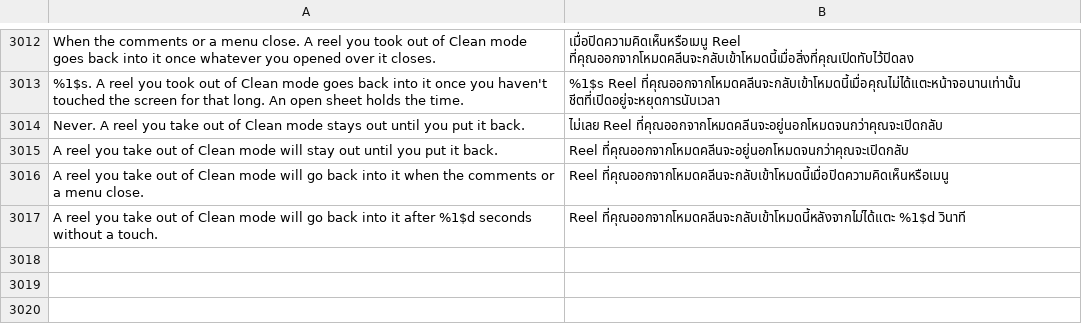
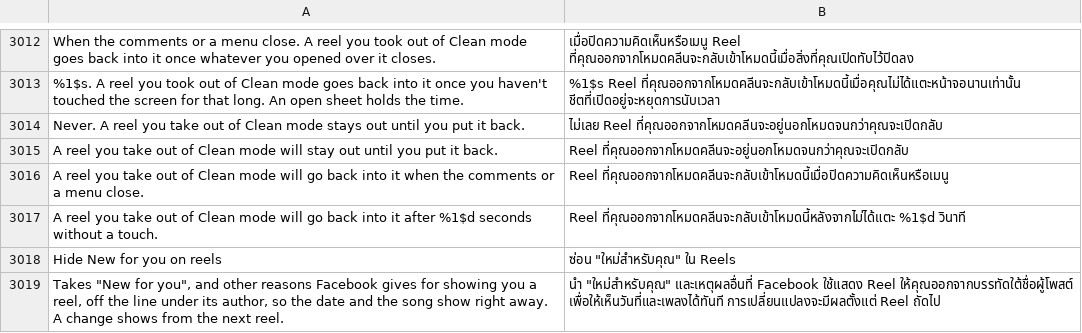
Before and after one commit to SysAdminDoc/HushFacebook, a TSV file: extensions/shared/library/src/main/l10n/th.tsv, drawn as a sheet; only a part is shown, gaps mark what is left out.

Commit message:
feat(reels): hide New for you on reels and show the date ahead of it
The reel footer adds "New for you" (and the other rec reasons) with
List.add(int, Object) at a place a server long names, clamped to the
list, so it lands at the top of the line under the author and the date
only shows once the line turns over. Both adds (the rows the date row
leads and the ticker labels) now go through the extension, which leaves
the label out while Hide New for you on reels is on and puts it last
while the post date shows. The rec reason's exclusive mode answers no
while the label is hidden, so the line keeps its other labels.

Refs #520

```diff
--- a/extensions/shared/library/src/main/l10n/th.tsv
+++ b/extensions/shared/library/src/main/l10n/th.tsv
@@ -3017 +3017,3 @@ A reel you take out of Clean mode will go back into it when the comments or a me
 A reel you take out of Clean mode will go back into it after %1$d seconds without a touch.	Reel ที่คุณออกจากโหมดคลีนจะกลับเข้าโหมดนี้หลังจากไม่ได้แตะ %1$d วินาที
+Hide New for you on reels	ซ่อน "ใหม่สำหรับคุณ" ใน Reels
+Takes "New for you", and other reasons Facebook gives for showing you a reel, off the line under its author, so the date and the song show right away. A change shows from the next reel.	นำ "ใหม่สำหรับคุณ" และเหตุผลอื่นที่ Facebook ใช้แสดง Reel ให้คุณออกจากบรรทัดใต้ชื่อผู้โพสต์ เพื่อให้เห็นวันที่และเพลงได้ทันที การเปลี่ยนแปลงจะมีผลตั้งแต่ Reel ถัดไป
```
Also changed, not shown: extensions/shared/library/src/main/l10n/es.tsv, extensions/shared/library/src/main/l10n/pt-rBR.tsv, 31 other files.
